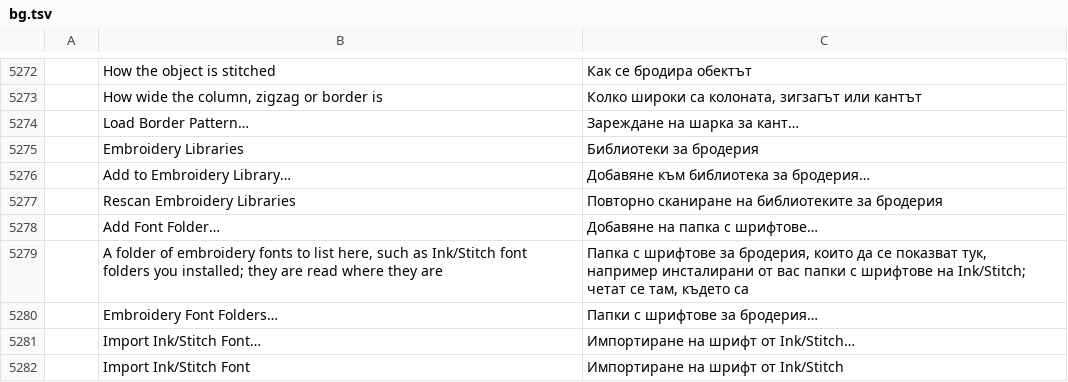
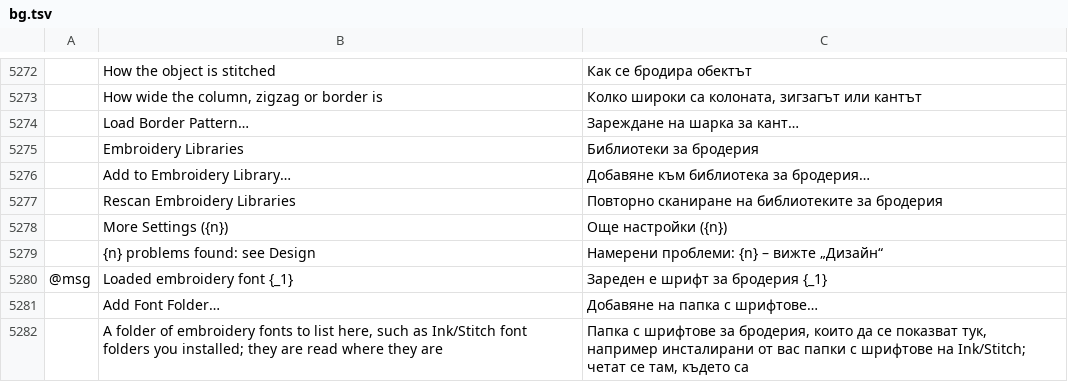
Before and after one commit to KellyMurphy/vectorcraft, a TSV file: crates/ui-egui/src/i18n/bg.tsv, drawn as a sheet; only a part is shown, gaps mark what is left out; the shorter side is filled out with more unchanged rows; the diff names each change by its address in the sheet, - before the commit and + after, or states it on an @@ line.

```diff
--- a/crates/ui-egui/src/i18n/bg.tsv
+++ b/crates/ui-egui/src/i18n/bg.tsv
+row 5278:  | More Settings ({n}) | Още настройки ({n})
+row 5279:  | {n} problems found: see Design | Намерени проблеми: {n} – вижте „Дизайн“
+row 5280: @msg | Loaded embroidery font {_1} | Зареден е шрифт за бродерия {_1}
```
Also changed, not shown: crates/ui-egui/src/i18n/el.tsv, crates/ui-egui/src/i18n/hu.tsv, 22 other files.
